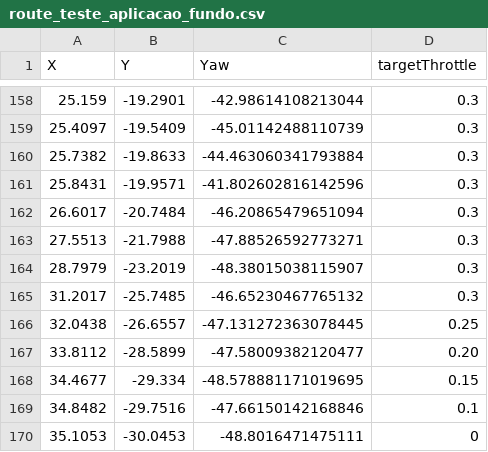
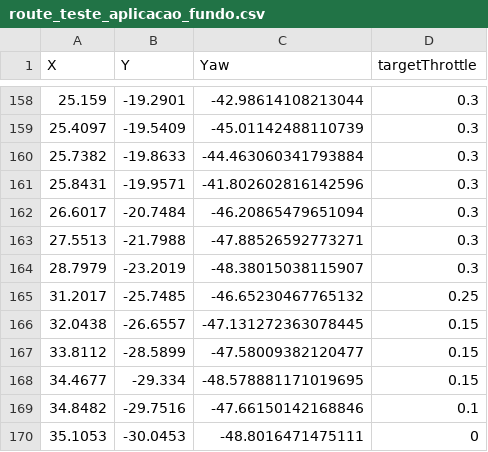
Before and after one commit to rbakerbotelho/AMR_tramontina, a CSV file: 03_Design/Routes/route_teste_aplicacao_fundo.csv, drawn as a sheet; only a part is shown, gaps mark what is left out.

```diff
--- a/03_Design/Routes/route_teste_aplicacao_fundo.csv
+++ b/03_Design/Routes/route_teste_aplicacao_fundo.csv
@@ -164,5 +164,5 @@ X,Y,Yaw,targetThrottle
 28.7979,-23.2019,-48.38015038115907,0.3
-31.2017,-25.7485,-46.65230467765132,0.3
-32.0438,-26.6557,-47.131272363078445,0.25
-33.8112,-28.5899,-47.58009382120477,0.20
+31.2017,-25.7485,-46.65230467765132,0.25
+32.0438,-26.6557,-47.131272363078445,0.15
+33.8112,-28.5899,-47.58009382120477,0.15
 34.4677,-29.334,-48.578881171019695,0.15
```
Also changed, not shown: 03_Design/Routes/mapa_aplicacao_fundos_20240514_result.csv, 2 other files.
